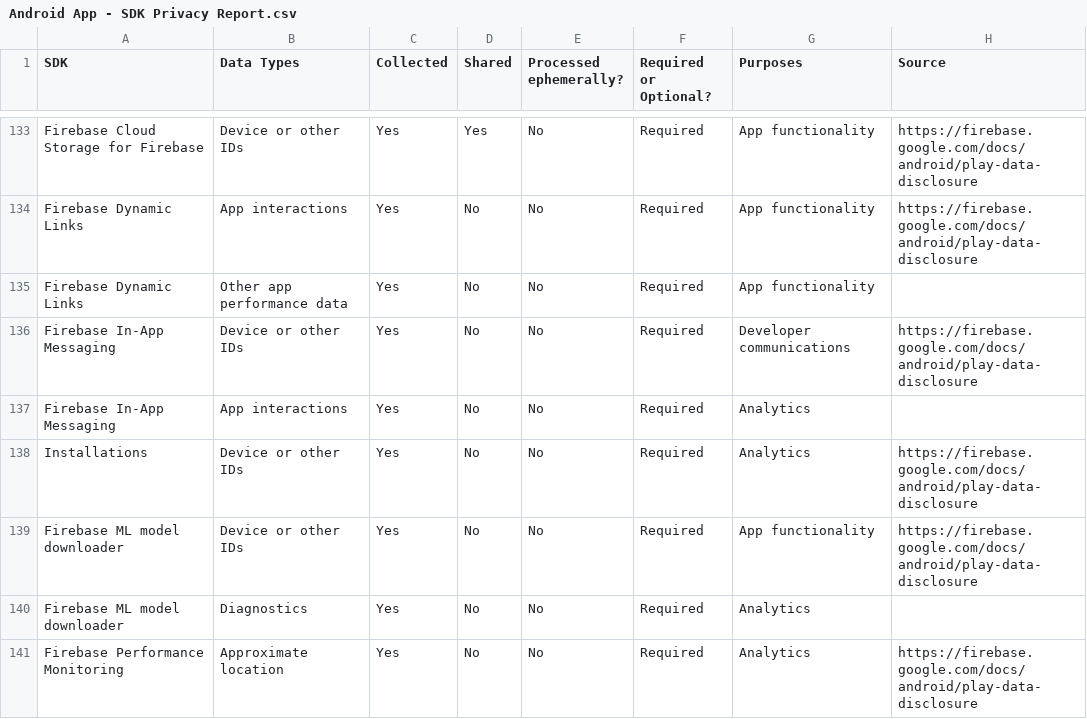
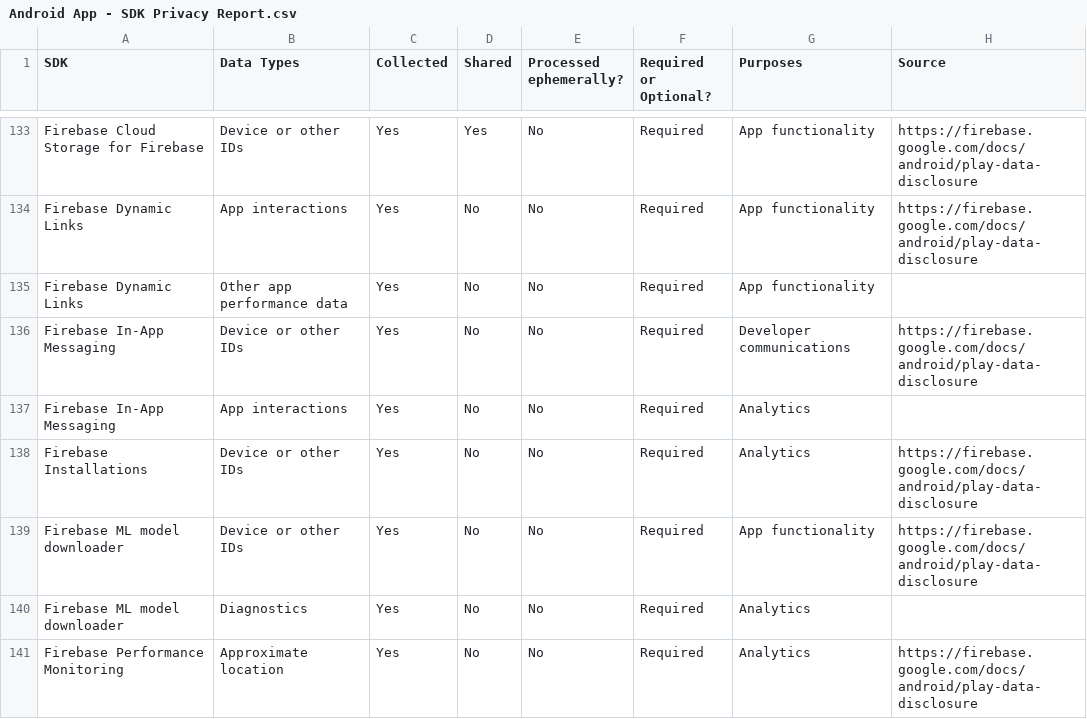
Before and after one commit to Privado-Inc/SDK-Privacy-Report, a CSV file: Android App - SDK Privacy Report.csv, drawn as a sheet; only a part is shown, gaps mark what is left out.

Commit message:
Update Android App - SDK Privacy Report.csv

```diff
--- a/Android App - SDK Privacy Report.csv
+++ b/Android App - SDK Privacy Report.csv
@@ -137,3 +137,3 @@ Firebase In-App Messaging,Device or other IDs,Yes,No,No,Required,Developer commu
 Firebase In-App Messaging,App interactions,Yes,No,No,Required,Analytics,
-Installations,Device or other IDs,Yes,No,No,Required,Analytics,https://firebase.google.com/docs/android/play-data-disclosure
+Firebase Installations,Device or other IDs,Yes,No,No,Required,Analytics,https://firebase.google.com/docs/android/play-data-disclosure
 Firebase ML model downloader,Device or other IDs,Yes,No,No,Required,App functionality,https://firebase.google.com/docs/android/play-data-disclosure
```
